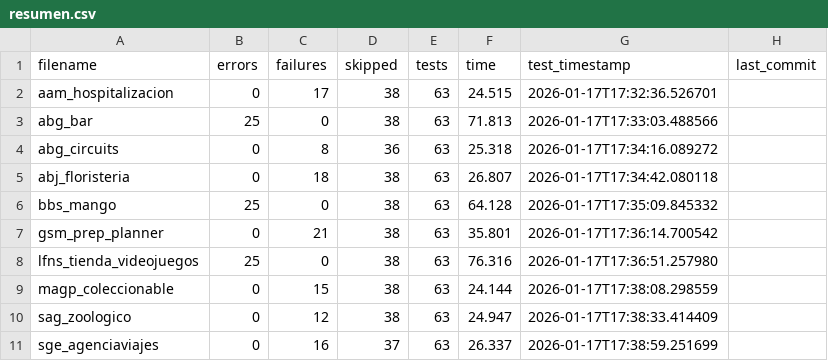
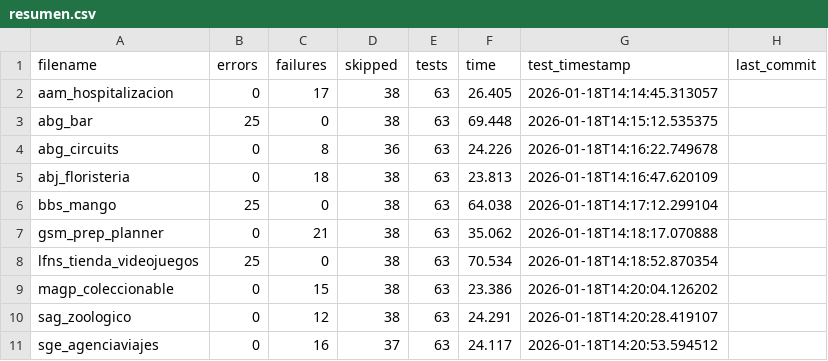
Before and after one commit to unpobrecitoalumno/SGE-odoo-tests, a CSV file: docs/V/resumen.csv, drawn as a sheet.

Commit message:
Tests from 172.31.24.143 on 20260118_141444

```diff
--- a/docs/V/resumen.csv
+++ b/docs/V/resumen.csv
@@ -1,11 +1,11 @@
 filename,errors,failures,skipped,tests,time,test_timestamp,last_commit
-"aam_hospitalizacion","0","17","38","63","24.515","2026-01-17T17:32:36.526701",""
-"abg_bar","25","0","38","63","71.813","2026-01-17T17:33:03.488566",""
-"abg_circuits","0","8","36","63","25.318","2026-01-17T17:34:16.089272",""
-"abj_floristeria","0","18","38","63","26.807","2026-01-17T17:34:42.080118",""
-"bbs_mango","25","0","38","63","64.128","2026-01-17T17:35:09.845332",""
-"gsm_prep_planner","0","21","38","63","35.801","2026-01-17T17:36:14.700542",""
-"lfns_tienda_videojuegos","25","0","38","63","76.316","2026-01-17T17:36:51.257980",""
-"magp_coleccionable","0","15","38","63","24.144","2026-01-17T17:38:08.298559",""
-"sag_zoologico","0","12","38","63","24.947","2026-01-17T17:38:33.414409",""
-"sge_agenciaviajes","0","16","37","63","26.337","2026-01-17T17:38:59.251699",""
+"aam_hospitalizacion","0","17","38","63","26.405","2026-01-18T14:14:45.313057",""
+"abg_bar","25","0","38","63","69.448","2026-01-18T14:15:12.535375",""
+"abg_circuits","0","8","36","63","24.226","2026-01-18T14:16:22.749678",""
+"abj_floristeria","0","18","38","63","23.813","2026-01-18T14:16:47.620109",""
+"bbs_mango","25","0","38","63","64.038","2026-01-18T14:17:12.299104",""
+"gsm_prep_planner","0","21","38","63","35.062","2026-01-18T14:18:17.070888",""
+"lfns_tienda_videojuegos","25","0","38","63","70.534","2026-01-18T14:18:52.870354",""
+"magp_coleccionable","0","15","38","63","23.386","2026-01-18T14:20:04.126202",""
+"sag_zoologico","0","12","38","63","24.291","2026-01-18T14:20:28.419107",""
+"sge_agenciaviajes","0","16","37","63","24.117","2026-01-18T14:20:53.594512",""
```
Also changed, not shown: 11 other files.
